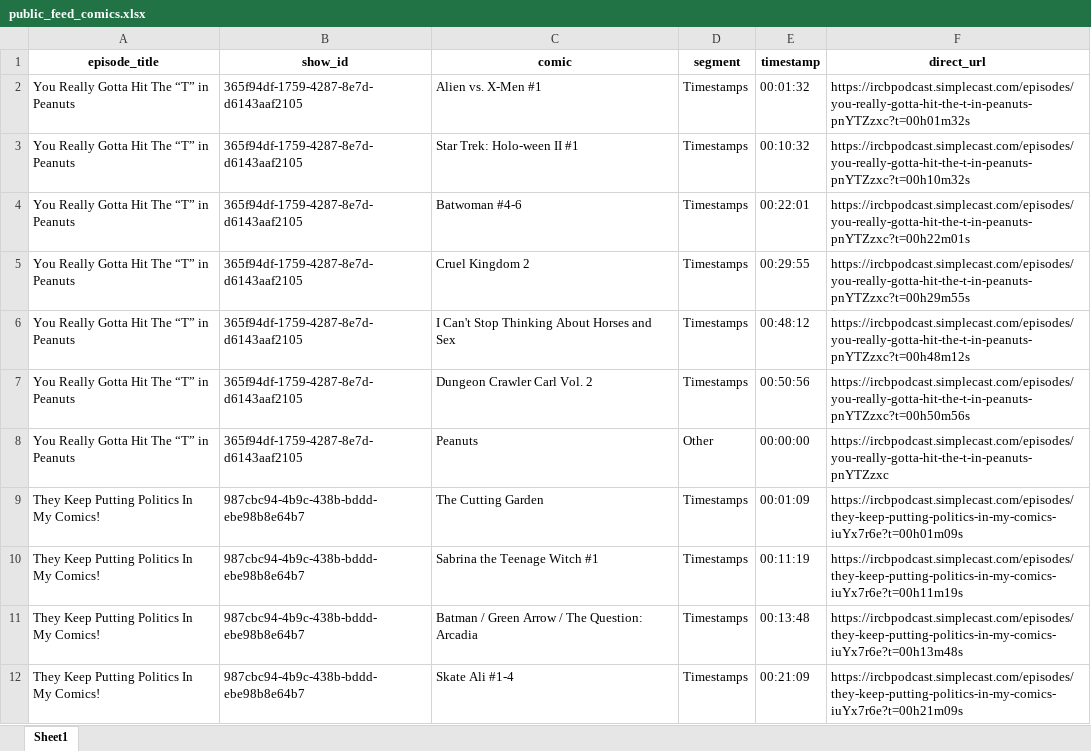
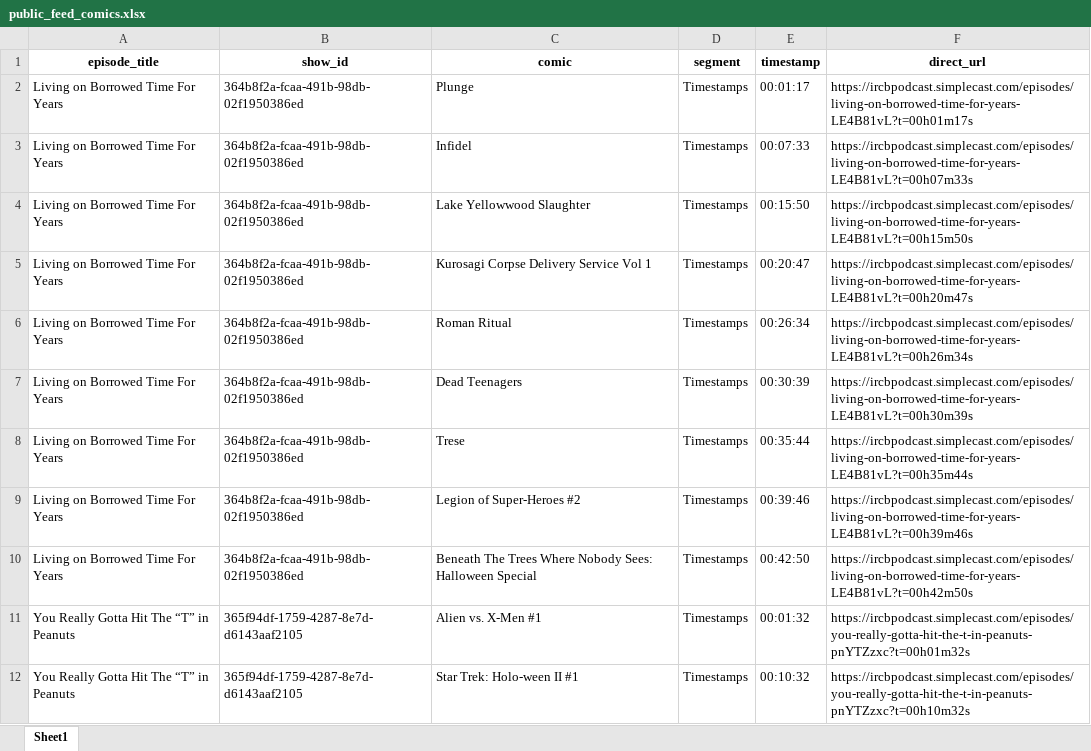
Before and after one commit to sshugars/ircb, an Excel workbook: tables/public_feed_comics.xlsx, sheet Sheet1, drawn as a sheet; only a part is shown; the shorter side is filled out with more unchanged rows; values as stored, in another font and other column widths than the file's, no borders; the diff names each change by its address in the sheet, - before the commit and + after, or states it on an @@ line.

```diff
--- a/tables/public_feed_comics.xlsx (sheet Sheet1)
+++ b/tables/public_feed_comics.xlsx (sheet Sheet1)
+row 2: Living on Borrowed Time For Years | 364b8f2a-fcaa-491b-98db-02f1950386ed | Plunge | Timestamps | 00:01:17 | https://ircbpodcast.simplecast.com/episodes/living-on-borrowed-time-for-years-LE4B81vL?t=00h01m17s
+row 3: Living on Borrowed Time For Years | 364b8f2a-fcaa-491b-98db-02f1950386ed | Infidel | Timestamps | 00:07:33 | https://ircbpodcast.simplecast.com/episodes/living-on-borrowed-time-for-years-LE4B81vL?t=00h07m33s
+row 4: Living on Borrowed Time For Years | 364b8f2a-fcaa-491b-98db-02f1950386ed | Lake Yellowwood Slaughter | Timestamps | 00:15:50 | https://ircbpodcast.simplecast.com/episodes/living-on-borrowed-time-for-years-LE4B81vL?t=00h15m50s
+row 5: Living on Borrowed Time For Years | 364b8f2a-fcaa-491b-98db-02f1950386ed | Kurosagi Corpse Delivery Service Vol 1 | Timestamps | 00:20:47 | https://ircbpodcast.simplecast.com/episodes/living-on-borrowed-time-for-years-LE4B81vL?t=00h20m47s
+row 6: Living on Borrowed Time For Years | 364b8f2a-fcaa-491b-98db-02f1950386ed | Roman Ritual | Timestamps | 00:26:34 | https://ircbpodcast.simplecast.com/episodes/living-on-borrowed-time-for-years-LE4B81vL?t=00h26m34s
+row 7: Living on Borrowed Time For Years | 364b8f2a-fcaa-491b-98db-02f1950386ed | Dead Teenagers | Timestamps | 00:30:39 | https://ircbpodcast.simplecast.com/episodes/living-on-borrowed-time-for-years-LE4B81vL?t=00h30m39s
+row 8: Living on Borrowed Time For Years | 364b8f2a-fcaa-491b-98db-02f1950386ed | Trese | Timestamps | 00:35:44 | https://ircbpodcast.simplecast.com/episodes/living-on-borrowed-time-for-years-LE4B81vL?t=00h35m44s
+row 9: Living on Borrowed Time For Years | 364b8f2a-fcaa-491b-98db-02f1950386ed | Legion of Super-Heroes #2 | Timestamps | 00:39:46 | https://ircbpodcast.simplecast.com/episodes/living-on-borrowed-time-for-years-LE4B81vL?t=00h39m46s
+row 10: Living on Borrowed Time For Years | 364b8f2a-fcaa-491b-98db-02f1950386ed | Beneath The Trees Where Nobody Sees: Halloween Special | Timestamps | 00:42:50 | https://ircbpodcast.simplecast.com/episodes/living-on-borrowed-time-for-years-LE4B81vL?t=00h42m50s
```
Also changed, not shown: tables/all_episodes.xlsx, 1 other file.
